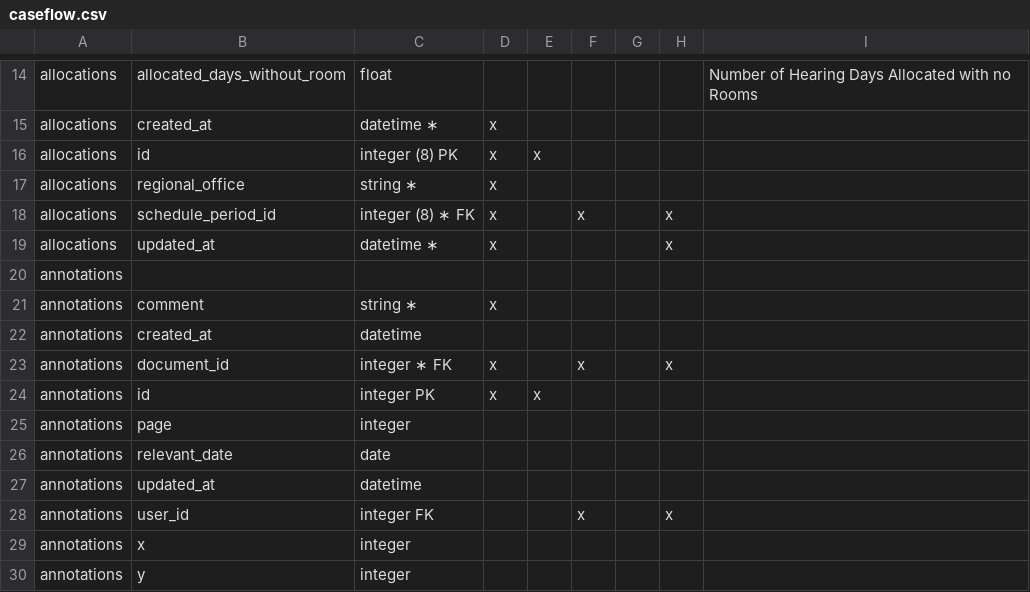
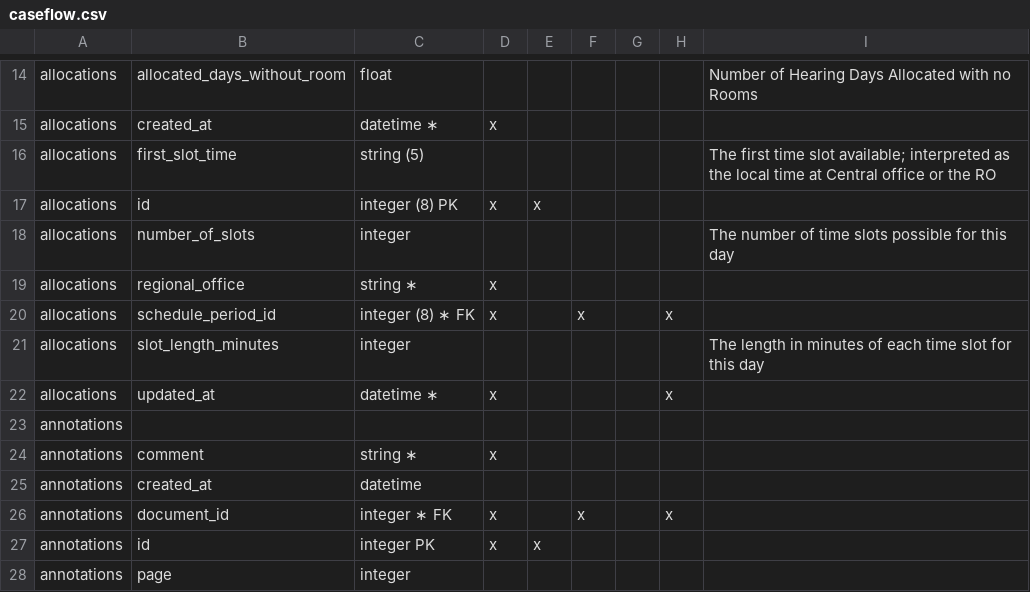
Before and after one commit to department-of-veterans-affairs/caseflow, a CSV file: docs/schema/caseflow.csv, drawn as a sheet; only a part is shown, gaps mark what is left out; the shorter side is filled out with more unchanged rows.

Commit message:
Updated schema docs

```diff
--- a/docs/schema/caseflow.csv
+++ b/docs/schema/caseflow.csv
@@ -15,5 +15,8 @@ allocations,allocated_days_without_room,float,,,,,,Number of Hearing Days Alloca
 allocations,created_at,datetime ∗,x,,,,,
+allocations,first_slot_time,string (5),,,,,,The first time slot available; interpreted as the local time at Central office or the RO
 allocations,id,integer (8) PK,x,x,,,,
+allocations,number_of_slots,integer,,,,,,The number of time slots possible for this day
 allocations,regional_office,string ∗,x,,,,,
 allocations,schedule_period_id,integer (8) ∗ FK,x,,x,,x,
+allocations,slot_length_minutes,integer,,,,,,The length in minutes of each time slot for this day
 allocations,updated_at,datetime ∗,x,,,,x,
```
